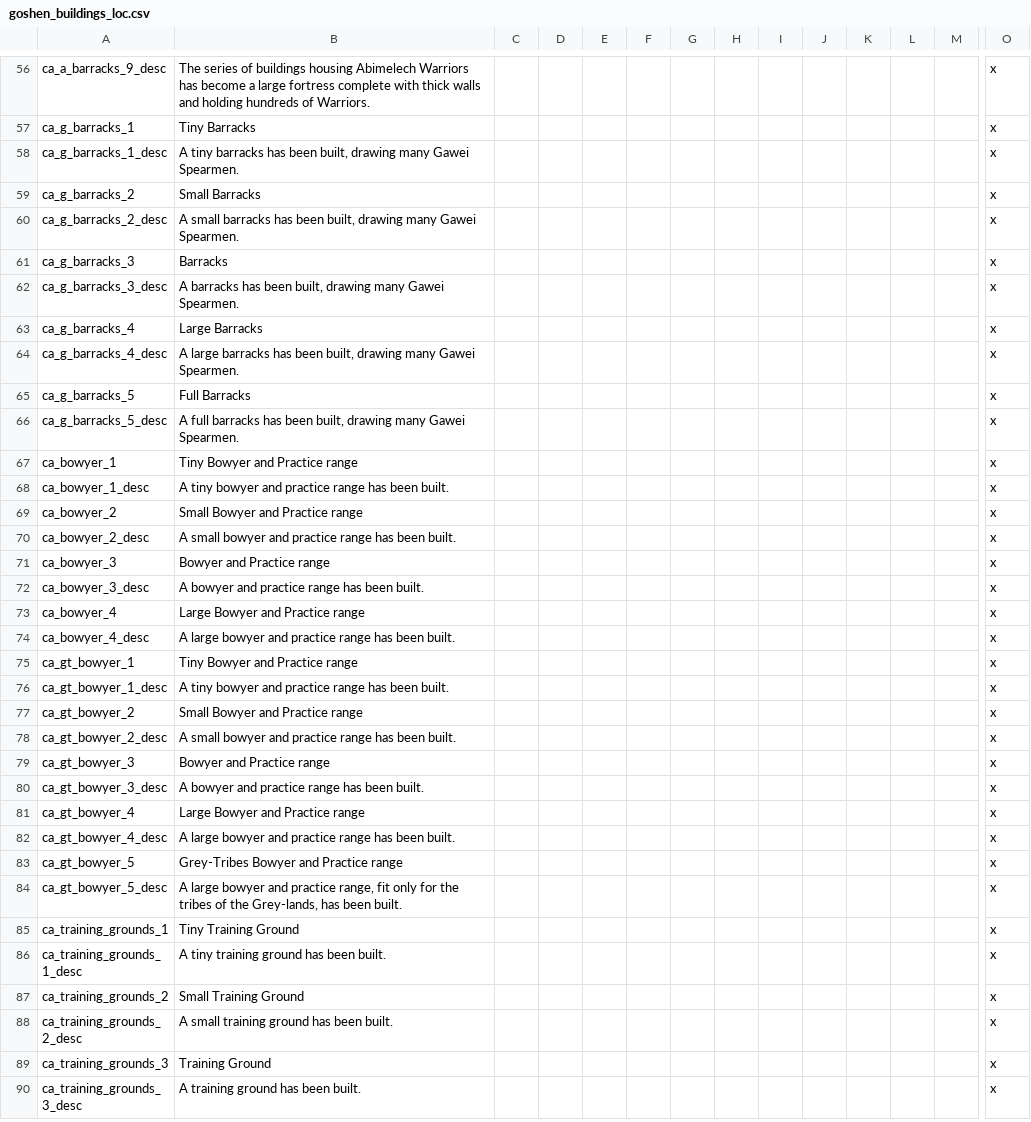
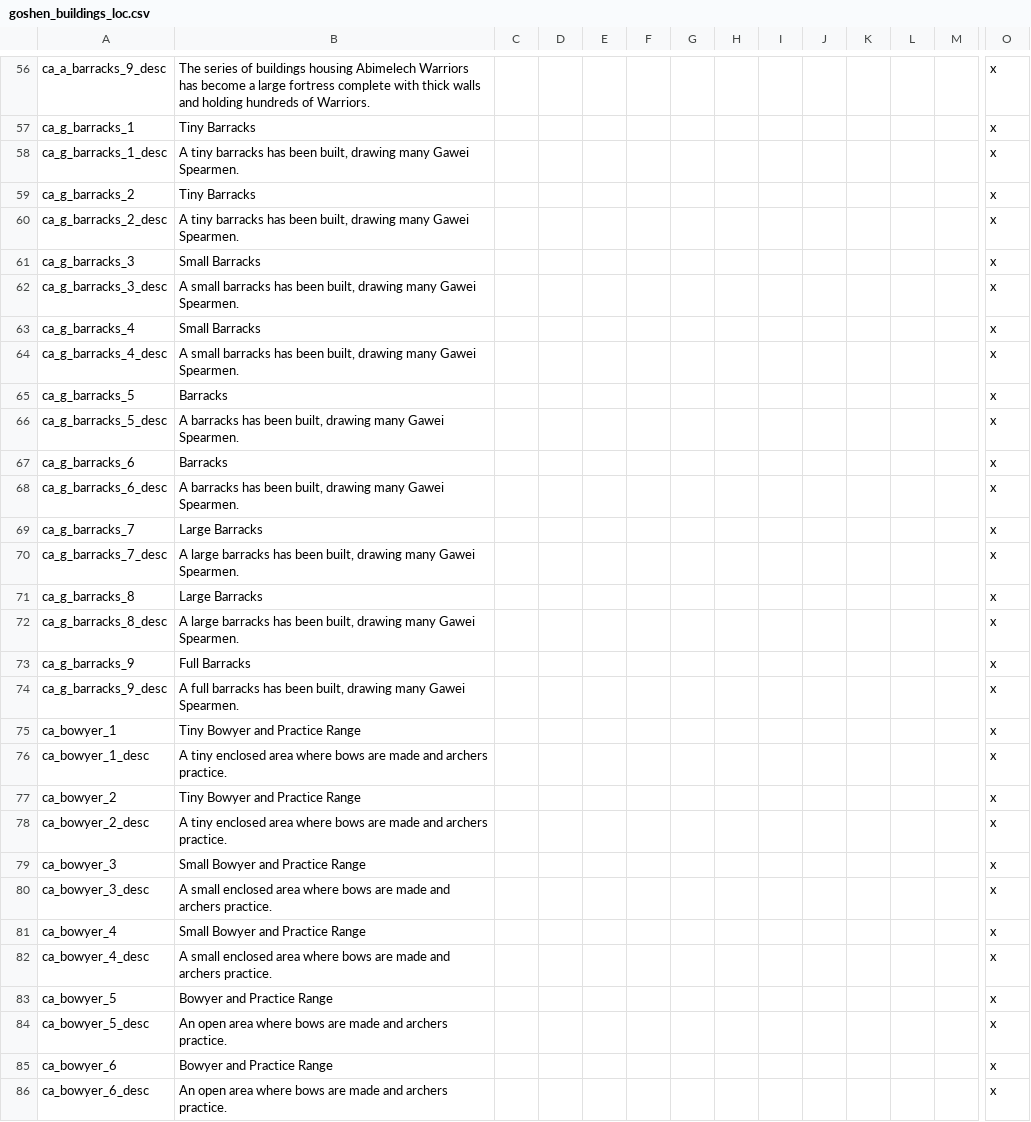
Before and after one commit to SinStar87/Goshen-Sagas, a CSV file: Goshen Sagas/localisation/goshen_buildings_loc.csv, drawn as a sheet; only a part is shown, gaps mark what is left out; the shorter side is filled out with more unchanged rows; addresses are those after the commit; rows hold the shown columns only; the diff covers the shown part only; the diff names each change by its address in the sheet, - before the commit and + after, or states it on an @@ line.

Commit message:
Building work & Abimelech wives/mothers
Black stone clan

Gawei barracks, Bowyer, rest of tp_pikear, tp_hahc

```diff
--- a/Goshen Sagas/localisation/goshen_buildings_loc.csv
+++ b/Goshen Sagas/localisation/goshen_buildings_loc.csv
-B59: Small Barracks
+B59: Tiny Barracks
-B60: A small barracks has…
+B60: A tiny barracks has…
-B61: Barracks
+B61: Small Barracks
-B62: A barracks has…
+B62: A small barracks has…
-B63: Large Barracks
+B63: Small Barracks
-B64: A large barracks has…
+B64: A small barracks has…
-B65: Full Barracks
+B65: Barracks
-B66: A full barracks has…
+B66: A barracks has…
+row 67: ca_g_barracks_6 | Barracks |  |  |  |  |  |  |  |  |  |  |  | x
+row 68: ca_g_barracks_6_desc | A barracks has been built, drawing many Gawei Spearmen. |  |  |  |  |  |  |  |  |  |  |  | x
+row 69: ca_g_barracks_7 | Large Barracks |  |  |  |  |  |  |  |  |  |  |  | x
+row 70: ca_g_barracks_7_desc | A large barracks has been built, drawing many Gawei Spearmen. |  |  |  |  |  |  |  |  |  |  |  | x
+row 71: ca_g_barracks_8 | Large Barracks |  |  |  |  |  |  |  |  |  |  |  | x
+row 72: ca_g_barracks_8_desc | A large barracks has been built, drawing many Gawei Spearmen. |  |  |  |  |  |  |  |  |  |  |  | x
+row 73: ca_g_barracks_9 | Full Barracks |  |  |  |  |  |  |  |  |  |  |  | x
+row 74: ca_g_barracks_9_desc | A full barracks has been built, drawing many Gawei Spearmen. |  |  |  |  |  |  |  |  |  |  |  | x
-B75: Tiny Bowyer and Practice range
+B75: Tiny Bowyer and Practice Range
-B76: A tiny bowyer and practice range has been built.
+B76: A tiny enclosed area where bows are made and archers practice.
-B77: Small Bowyer and Practice range
+B77: Tiny Bowyer and Practice Range
-B78: A small bowyer and practice range has been built.
+B78: A tiny enclosed area where bows are made and archers practice.
-B79: Bowyer and Practice range
+B79: Small Bowyer and Practice Range
-B80: A bowyer and practice range has been built.
+B80: A small enclosed area where bows are made and archers practice.
-B81: Large Bowyer and Practice range
+B81: Small Bowyer and Practice Range
-B82: A large bowyer and practice range has been built.
+B82: A small enclosed area where bows are made and archers practice.
+row 83: ca_bowyer_5 | Bowyer and Practice Range |  |  |  |  |  |  |  |  |  |  |  | x
+row 84: ca_bowyer_5_desc | An open area where bows are made and archers practice. |  |  |  |  |  |  |  |  |  |  |  | x
+row 85: ca_bowyer_6 | Bowyer and Practice Range |  |  |  |  |  |  |  |  |  |  |  | x
+row 86: ca_bowyer_6_desc | An open area where bows are made and archers practice. |  |  |  |  |  |  |  |  |  |  |  | x
```
Also changed, not shown: 23 added rows elsewhere in this file, 4 other files.
